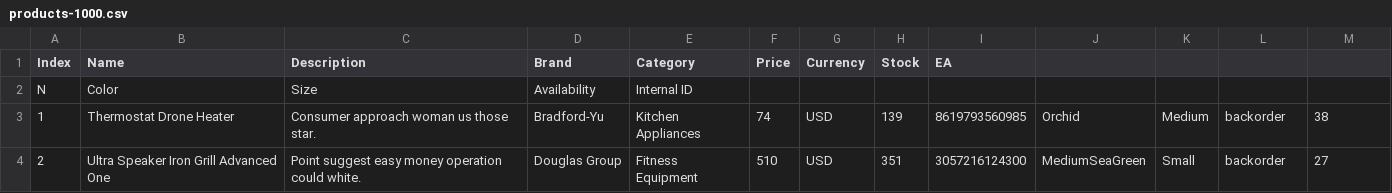
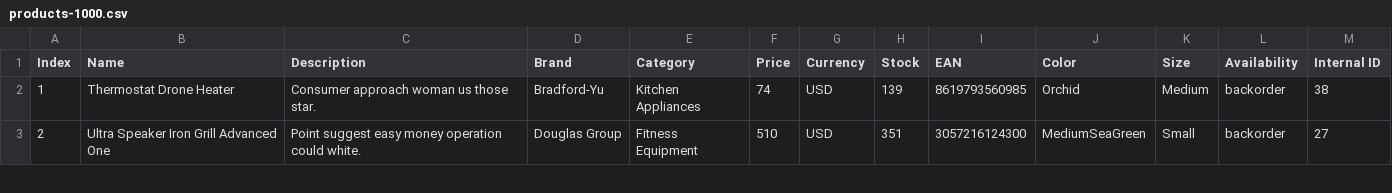
Before and after one commit to yveskleny/learning-pandas, a CSV file: dados/products-1000.csv, drawn as a sheet; only a part is shown.

```diff
--- a/dados/products-1000.csv
+++ b/dados/products-1000.csv
@@ -1,3 +1,2 @@
-Index,Name,Description,Brand,Category,Price,Currency,Stock,EA
-N,Color,Size,Availability,Internal ID
+Index,Name,Description,Brand,Category,Price,Currency,Stock,EAN,Color,Size,Availability,Internal ID
 1,Thermostat Drone Heater,Consumer approach woman us those star.,Bradford-Yu,Kitchen Appliances,74,USD,139,8619793560985,Orchid,Medium,backorder,38
```
Also changed, not shown: 8 other files.
